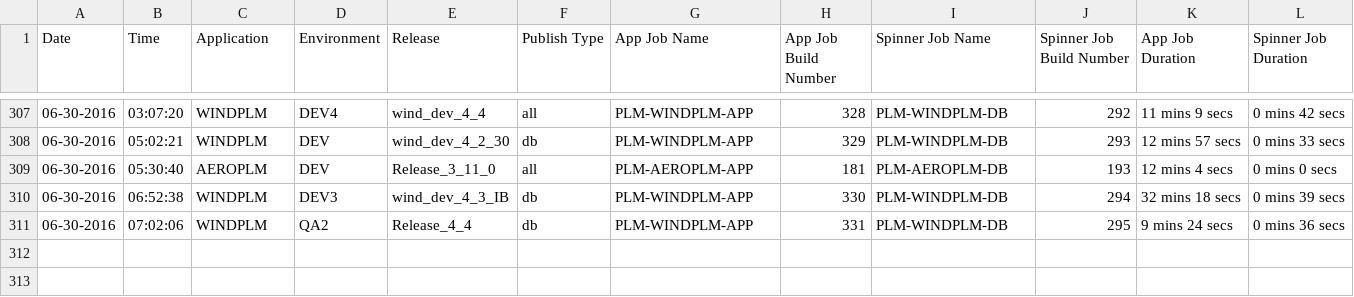
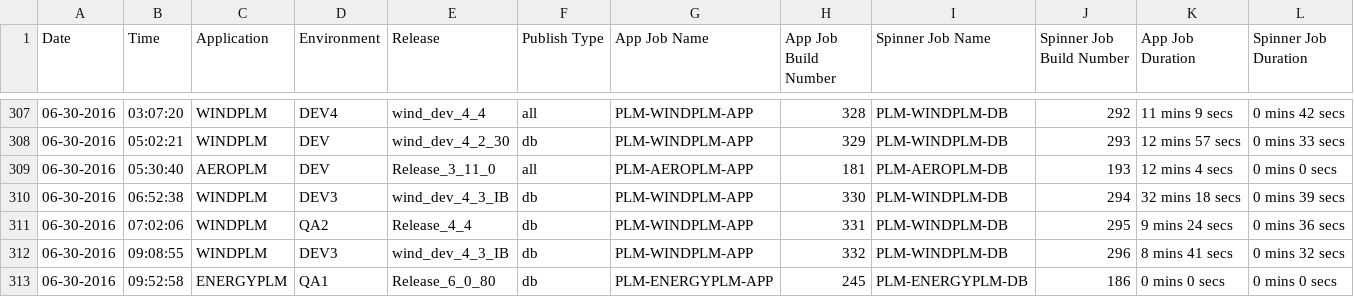
Before and after one commit to veersudhir83/csv-to-html-table, a CSV file: data/PLM_BUILD_METRICS.CSV, drawn as a sheet; only a part is shown, gaps mark what is left out; rows hold the shown columns only; the diff names each change by its address in the sheet, - before the commit and + after, or states it on an @@ line.

Commit message:
New Metrics File at 06-30-2016 19:33:29

```diff
--- a/data/PLM_BUILD_METRICS.CSV
+++ b/data/PLM_BUILD_METRICS.CSV
+row 312: 06-30-2016 | 09:08:55 | WINDPLM | DEV3 | wind_dev_4_3_IB | db | PLM-WINDPLM-APP | 332 | PLM-WINDPLM-DB | 296 | 8 mins 41 secs | 0 mins 32 secs
+row 313: 06-30-2016 | 09:52:58 | ENERGYPLM | QA1 | Release_6_0_80 | db | PLM-ENERGYPLM-APP | 245 | PLM-ENERGYPLM-DB | 186 | 0 mins 0 secs | 0 mins 0 secs
```
